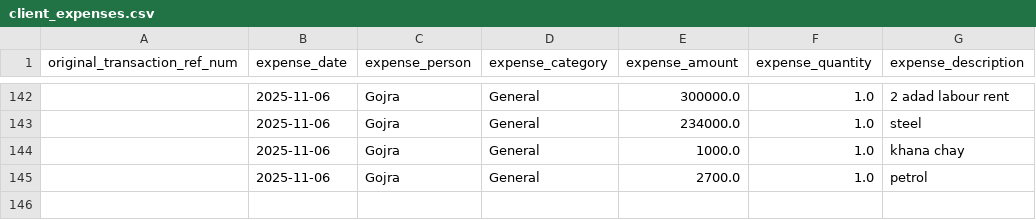
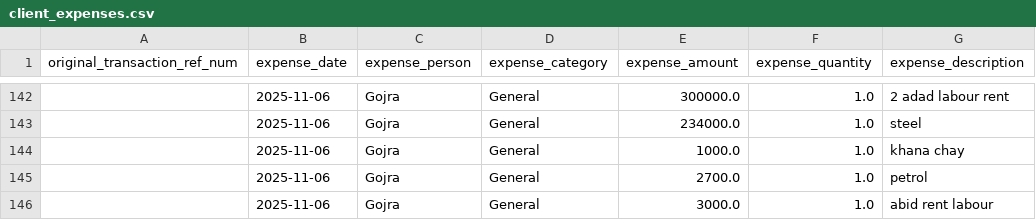
Before and after one commit to WorkProfile-web/payments-summary, a CSV file: client_expenses.csv, drawn as a sheet; only a part is shown, gaps mark what is left out; the diff names each change by its address in the sheet, - before the commit and + after, or states it on an @@ line.

```diff
--- a/client_expenses.csv
+++ b/client_expenses.csv
+row 146:  | 2025-11-06 | Gojra | General | 3000.0 | 1.0 | abid rent labour
```
Also changed, not shown: 1 other file.
